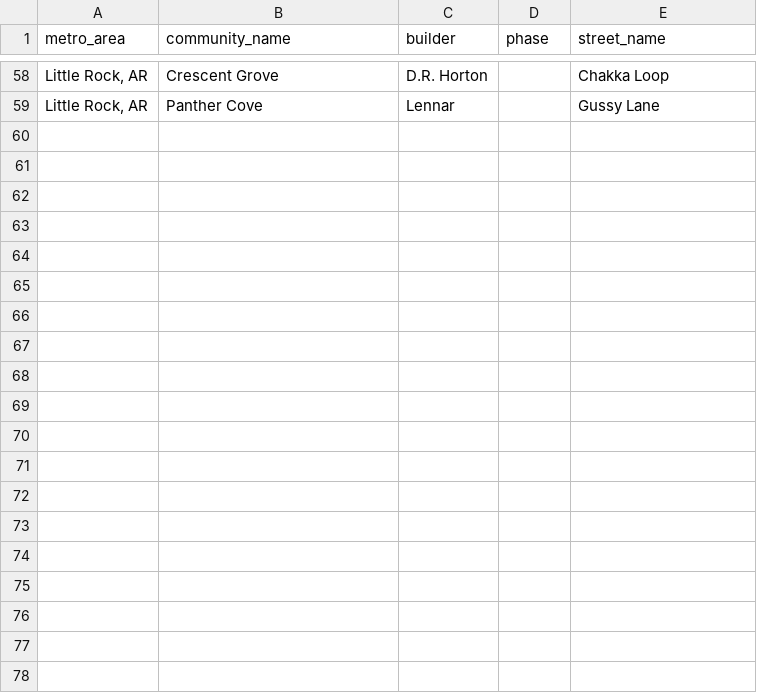
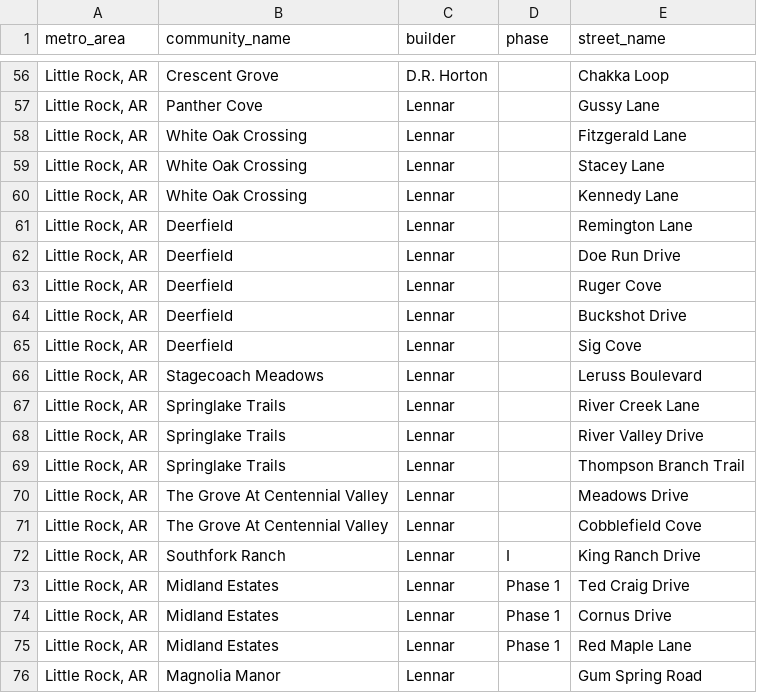
Before and after one commit to Shlomgo/rental-trial, a CSV file: output/little-rock-ar-communities.csv, drawn as a sheet; only a part is shown, gaps mark what is left out; the diff covers the shown part only.

```diff
--- a/output/little-rock-ar-communities.csv
+++ b/output/little-rock-ar-communities.csv
@@ -59 +57,20 @@ metro_area,community_name,builder,phase,street_name
 "Little Rock, AR",Panther Cove,Lennar,,Gussy Lane
+"Little Rock, AR",White Oak Crossing,Lennar,,Fitzgerald Lane
+"Little Rock, AR",White Oak Crossing,Lennar,,Stacey Lane
+"Little Rock, AR",White Oak Crossing,Lennar,,Kennedy Lane
+"Little Rock, AR",Deerfield,Lennar,,Remington Lane
+"Little Rock, AR",Deerfield,Lennar,,Doe Run Drive
+"Little Rock, AR",Deerfield,Lennar,,Ruger Cove
+"Little Rock, AR",Deerfield,Lennar,,Buckshot Drive
+"Little Rock, AR",Deerfield,Lennar,,Sig Cove
+"Little Rock, AR",Stagecoach Meadows,Lennar,,Leruss Boulevard
+"Little Rock, AR",Springlake Trails,Lennar,,River Creek Lane
+"Little Rock, AR",Springlake Trails,Lennar,,River Valley Drive
+"Little Rock, AR",Springlake Trails,Lennar,,Thompson Branch Trail
+"Little Rock, AR",The Grove At Centennial Valley,Lennar,,Meadows Drive
+"Little Rock, AR",The Grove At Centennial Valley,Lennar,,Cobblefield Cove
+"Little Rock, AR",Southfork Ranch,Lennar,I,King Ranch Drive
+"Little Rock, AR",Midland Estates,Lennar,Phase 1,Ted Craig Drive
+"Little Rock, AR",Midland Estates,Lennar,Phase 1,Cornus Drive
+"Little Rock, AR",Midland Estates,Lennar,Phase 1,Red Maple Lane
+"Little Rock, AR",Magnolia Manor,Lennar,,Gum Spring Road
```
Also changed, not shown: 2 removed rows elsewhere in this file, sources/little-rock-ar/manifest.csv, 11 other files.
